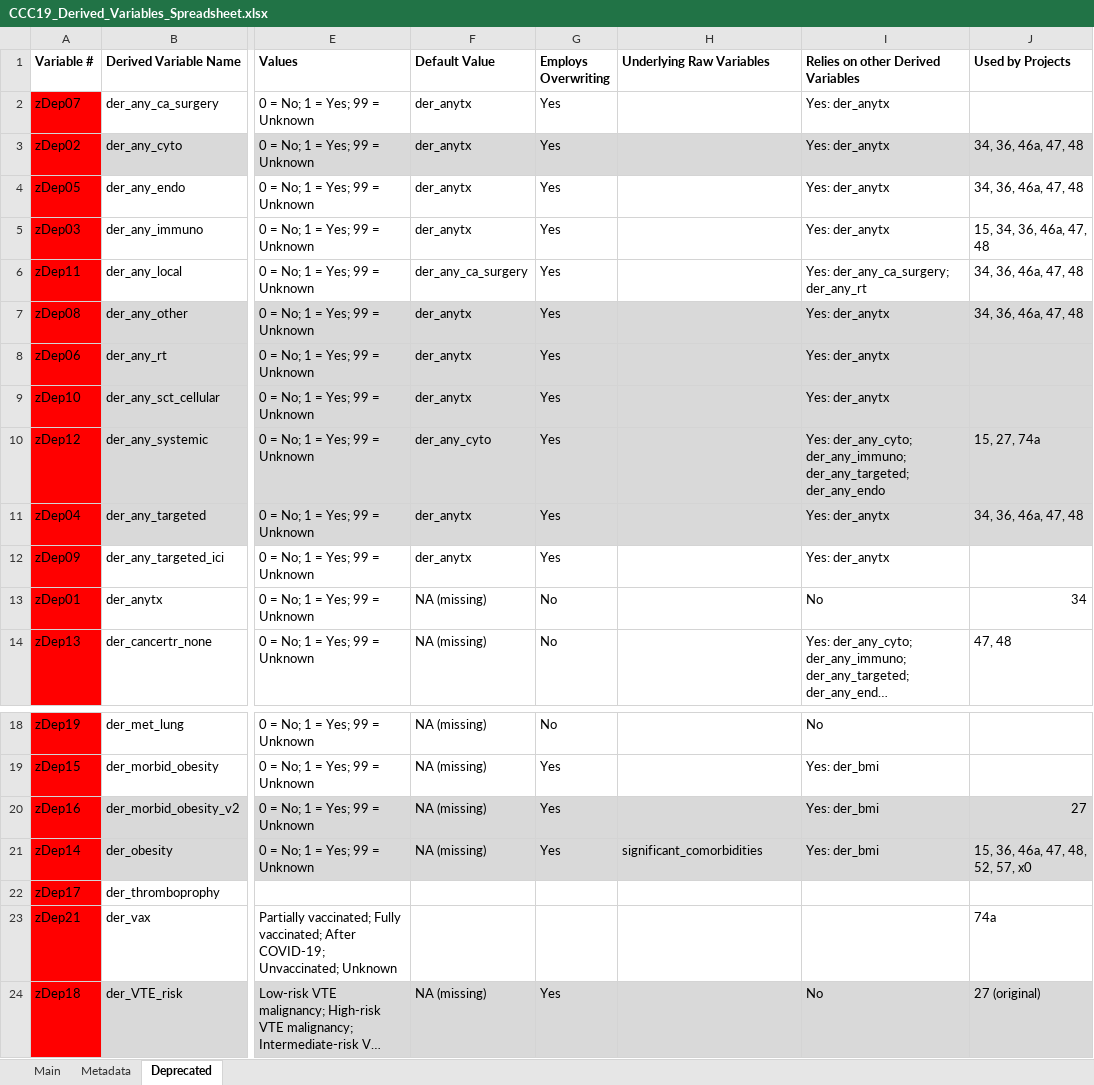
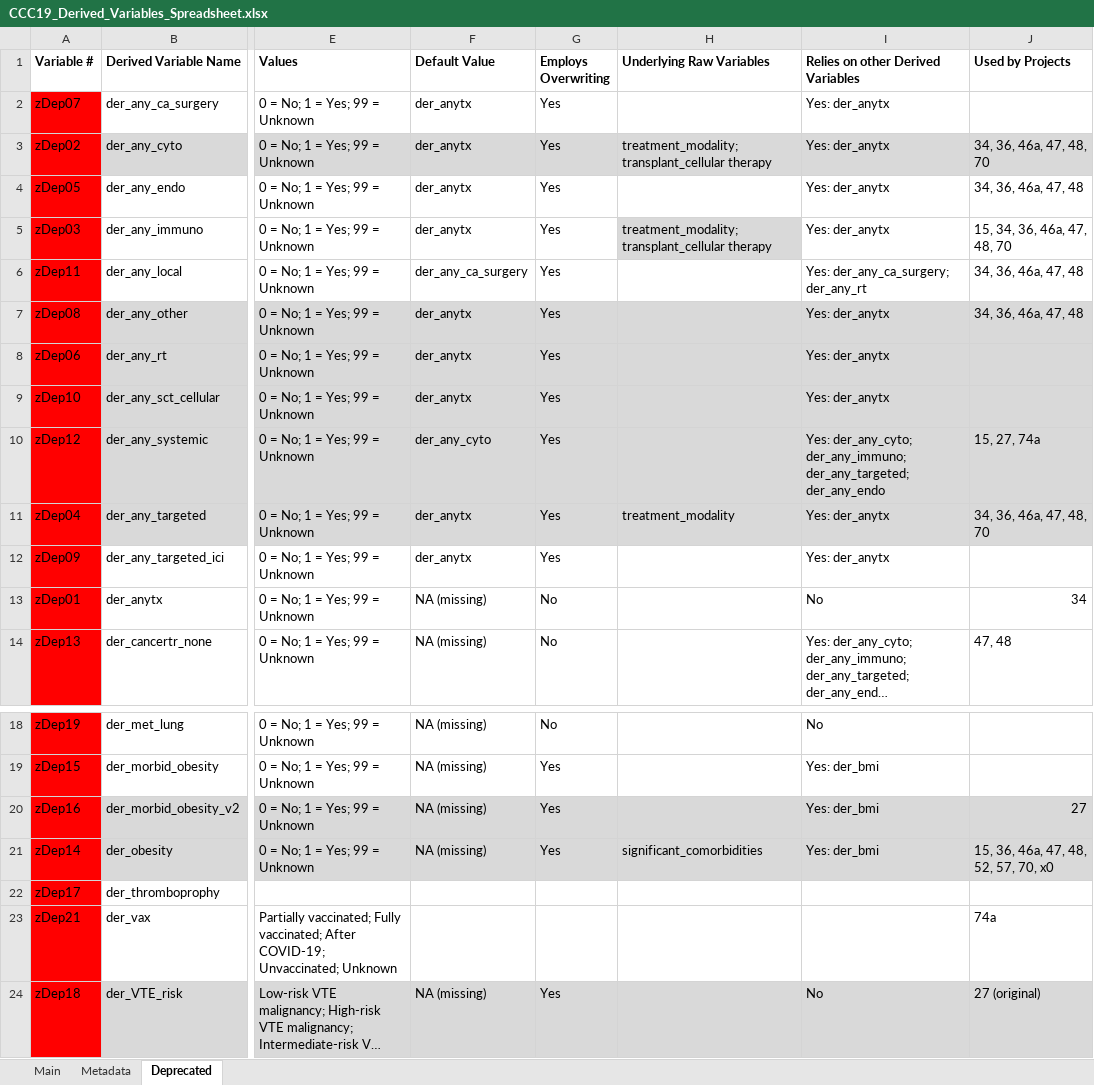
Before and after one commit to covidncancer/CCC19_dictionary, an Excel workbook: CCC19_Derived_Variables_Spreadsheet.xlsx, sheet Deprecated, drawn as a sheet; only a part is shown, gaps mark what is left out; long unchanged cells end in …; values as stored, in another font and other column widths than the file's, no borders; table styles not drawn; the diff names each change by its address in the sheet, - before the commit and + after, or states it on an @@ line.

Commit message:
Update CCC19_Derived_Variables_Spreadsheet.xlsx
Variables used in project 70 marked in the tracker

```diff
--- a/CCC19_Derived_Variables_Spreadsheet.xlsx (sheet Deprecated)
+++ b/CCC19_Derived_Variables_Spreadsheet.xlsx (sheet Deprecated)
-H3 (Underlying Raw Variables): (empty)
+H3 (Underlying Raw Variables): treatment_modality; transplant_cellular therapy
-J3 (Used by Projects): 34, 36, 46a, 47, 48
+J3 (Used by Projects): 34, 36, 46a, 47, 48, 70
-H5 (Underlying Raw Variables): (empty)
+H5 (Underlying Raw Variables): treatment_modality; transplant_cellular therapy
-H5 fill: none
+H5 fill: #D9D9D9
-J5 (Used by Projects): 15, 34, 36, 46a, 47, 48
+J5 (Used by Projects): 15, 34, 36, 46a, 47, 48, 70
-H11 (Underlying Raw Variables): (empty)
+H11 (Underlying Raw Variables): treatment_modality
-J11 (Used by Projects): 34, 36, 46a, 47, 48
+J11 (Used by Projects): 34, 36, 46a, 47, 48, 70
-J21 (Used by Projects): 15, 36, 46a, 47, 48, 52, 57, x0
+J21 (Used by Projects): 15, 36, 46a, 47, 48, 52, 57, 70, x0
```
Also changed, not shown: sheet Main.
